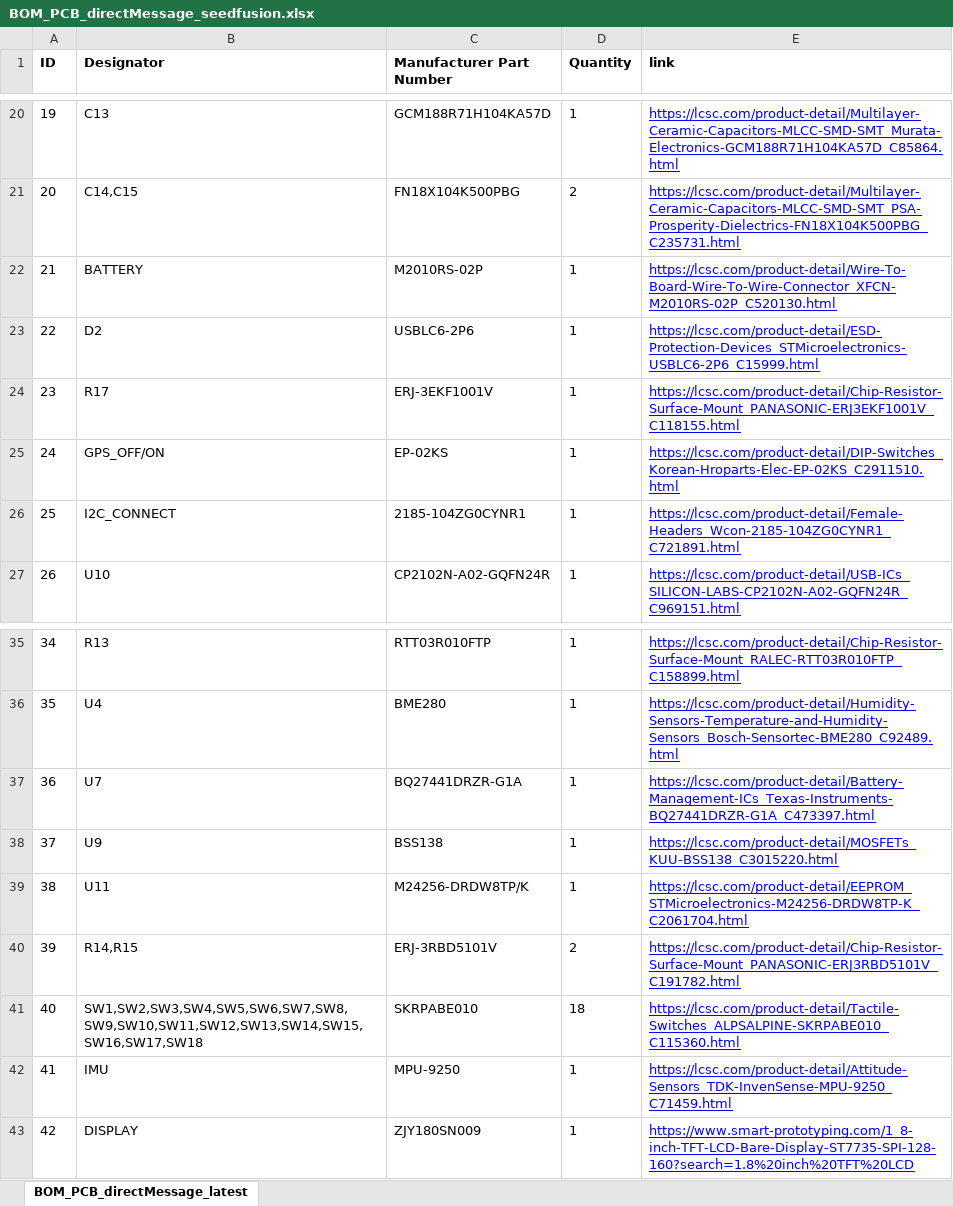
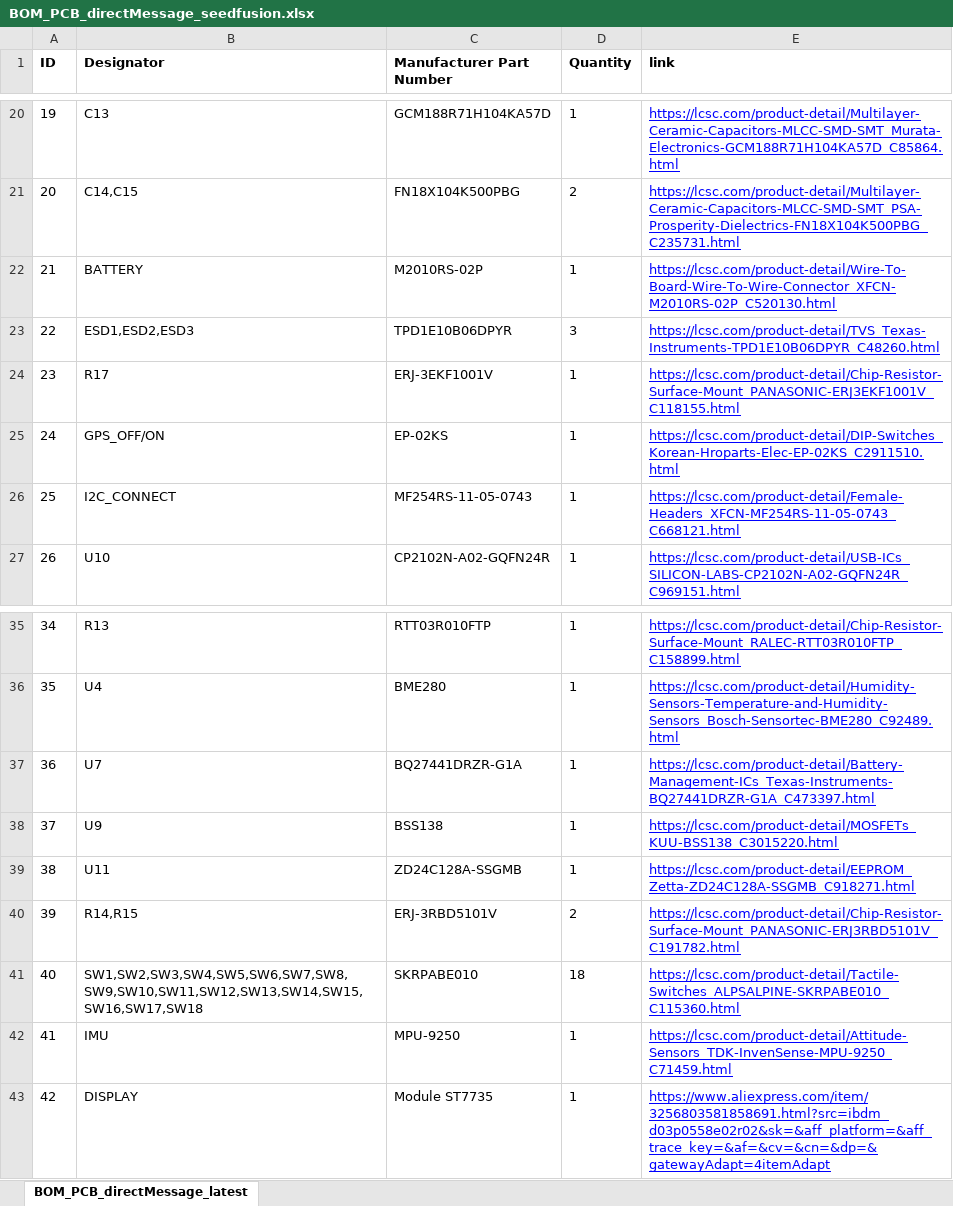
Before and after one commit to dolendravikas/directMessage, an Excel workbook: Hardware/BOM_PCB_directMessage_seedfusion.xlsx, sheet BOM_PCB_directMessage_latest, drawn as a sheet; only a part is shown, gaps mark what is left out; values as stored, in another font and other column widths than the file's, no borders; the diff names each change by its address in the sheet, - before the commit and + after, or states it on an @@ line.

Commit message:
updated the EEPROM, I2C_connect, ESD protection IC and updated the images

```diff
--- a/Hardware/BOM_PCB_directMessage_seedfusion.xlsx (sheet BOM_PCB_directMessage_latest)
+++ b/Hardware/BOM_PCB_directMessage_seedfusion.xlsx (sheet BOM_PCB_directMessage_latest)
-B23 (Designator): D2
+B23 (Designator): ESD1,ESD2,ESD3
-C23 (Manufacturer Part Number): USBLC6-2P6
+C23 (Manufacturer Part Number): TPD1E10B06DPYR
-D23 (Quantity): 1
+D23 (Quantity): 3
-E23 (link): https://lcsc.com/product-detail/ESD-Protection-Devices_STMicroelectronics-USBLC6-2P6_C15999.html
+E23 (link): https://lcsc.com/product-detail/TVS_Texas-Instruments-TPD1E10B06DPYR_C48260.html
-C26 (Manufacturer Part Number): 2185-104ZG0CYNR1
+C26 (Manufacturer Part Number): MF254RS-11-05-0743
-E26 (link): https://lcsc.com/product-detail/Female-Headers_Wcon-2185-104ZG0CYNR1_C721891.html
+E26 (link): https://lcsc.com/product-detail/Female-Headers_XFCN-MF254RS-11-05-0743_C668121.html
-C39 (Manufacturer Part Number): M24256-DRDW8TP/K
+C39 (Manufacturer Part Number): ZD24C128A-SSGMB
-E39 (link): https://lcsc.com/product-detail/EEPROM_STMicroelectronics-M24256-DRDW8TP-K_C2061704.html
+E39 (link): https://lcsc.com/product-detail/EEPROM_Zetta-ZD24C128A-SSGMB_C918271.html
-C43 (Manufacturer Part Number): ZJY180SN009
+C43 (Manufacturer Part Number): Module ST7735
-E43 (link): https://www.smart-prototyping.com/1_8-inch-TFT-LCD-Bare-Display-ST7735-SPI-128-160?search=1.8%20inch%20TFT%20LCD
+E43 (link): https://www.aliexpress.com/item/3256803581858691.html?src=ibdm_d03p0558e02r02&sk=&aff_platform=&aff_trace_key=&af=&cv=&cn=&dp=&gatewayAdapt=4itemAdapt
```
Also changed, not shown: 15 other files.
